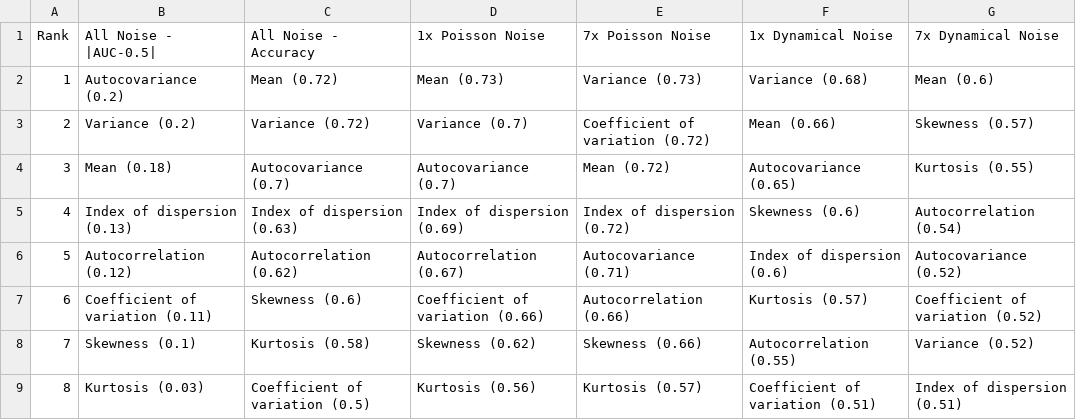
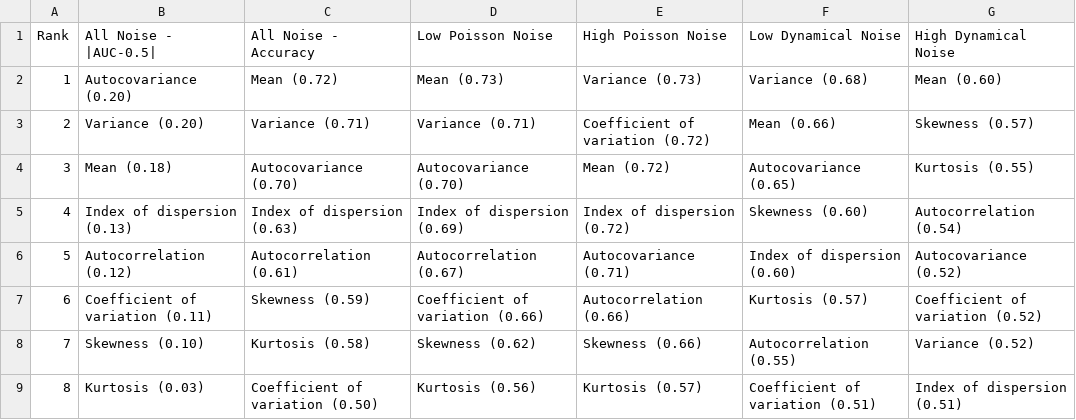
Before and after one commit to arnold-c/PhD-Dissertation, a CSV file: chapter_5/manuscript_files/tables/alert-accuracy-auc-comparison.csv, drawn as a sheet.

Commit message:
Copy fig and table changes to ews and cross reference supplements

```diff
--- a/chapter_5/manuscript_files/tables/alert-accuracy-auc-comparison.csv
+++ b/chapter_5/manuscript_files/tables/alert-accuracy-auc-comparison.csv
@@ -1,9 +1,9 @@
-Rank,All Noise - |AUC-0.5|,All Noise - Accuracy,1x Poisson Noise,7x Poisson Noise,1x Dynamical Noise,7x Dynamical Noise
-1,Autocovariance (0.2),Mean (0.72),Mean (0.73),Variance (0.73),Variance (0.68),Mean (0.6)
-2,Variance (0.2),Variance (0.72),Variance (0.7),Coefficient of variation (0.72),Mean (0.66),Skewness (0.57)
-3,Mean (0.18),Autocovariance (0.7),Autocovariance (0.7),Mean (0.72),Autocovariance (0.65),Kurtosis (0.55)
-4,Index of dispersion (0.13),Index of dispersion (0.63),Index of dispersion (0.69),Index of dispersion (0.72),Skewness (0.6),Autocorrelation (0.54)
-5,Autocorrelation (0.12),Autocorrelation (0.62),Autocorrelation (0.67),Autocovariance (0.71),Index of dispersion (0.6),Autocovariance (0.52)
-6,Coefficient of variation (0.11),Skewness (0.6),Coefficient of variation (0.66),Autocorrelation (0.66),Kurtosis (0.57),Coefficient of variation (0.52)
-7,Skewness (0.1),Kurtosis (0.58),Skewness (0.62),Skewness (0.66),Autocorrelation (0.55),Variance (0.52)
-8,Kurtosis (0.03),Coefficient of variation (0.5),Kurtosis (0.56),Kurtosis (0.57),Coefficient of variation (0.51),Index of dispersion (0.51)
+Rank,All Noise - |AUC-0.5|,All Noise - Accuracy,Low Poisson Noise,High Poisson Noise,Low Dynamical Noise,High Dynamical Noise
+1,Autocovariance (0.20),Mean (0.72),Mean (0.73),Variance (0.73),Variance (0.68),Mean (0.60)
+2,Variance (0.20),Variance (0.71),Variance (0.71),Coefficient of variation (0.72),Mean (0.66),Skewness (0.57)
+3,Mean (0.18),Autocovariance (0.70),Autocovariance (0.70),Mean (0.72),Autocovariance (0.65),Kurtosis (0.55)
+4,Index of dispersion (0.13),Index of dispersion (0.63),Index of dispersion (0.69),Index of dispersion (0.72),Skewness (0.60),Autocorrelation (0.54)
+5,Autocorrelation (0.12),Autocorrelation (0.61),Autocorrelation (0.67),Autocovariance (0.71),Index of dispersion (0.60),Autocovariance (0.52)
+6,Coefficient of variation (0.11),Skewness (0.59),Coefficient of variation (0.66),Autocorrelation (0.66),Kurtosis (0.57),Coefficient of variation (0.52)
+7,Skewness (0.10),Kurtosis (0.58),Skewness (0.62),Skewness (0.66),Autocorrelation (0.55),Variance (0.52)
+8,Kurtosis (0.03),Coefficient of variation (0.50),Kurtosis (0.56),Kurtosis (0.57),Coefficient of variation (0.51),Index of dispersion (0.51)
```
Also changed, not shown: chapter_5/manuscript_files/tables/auc-comparison.csv, chapter_5/manuscript_files/tables/auc-magnitude-comparison.csv, 57 other files.
